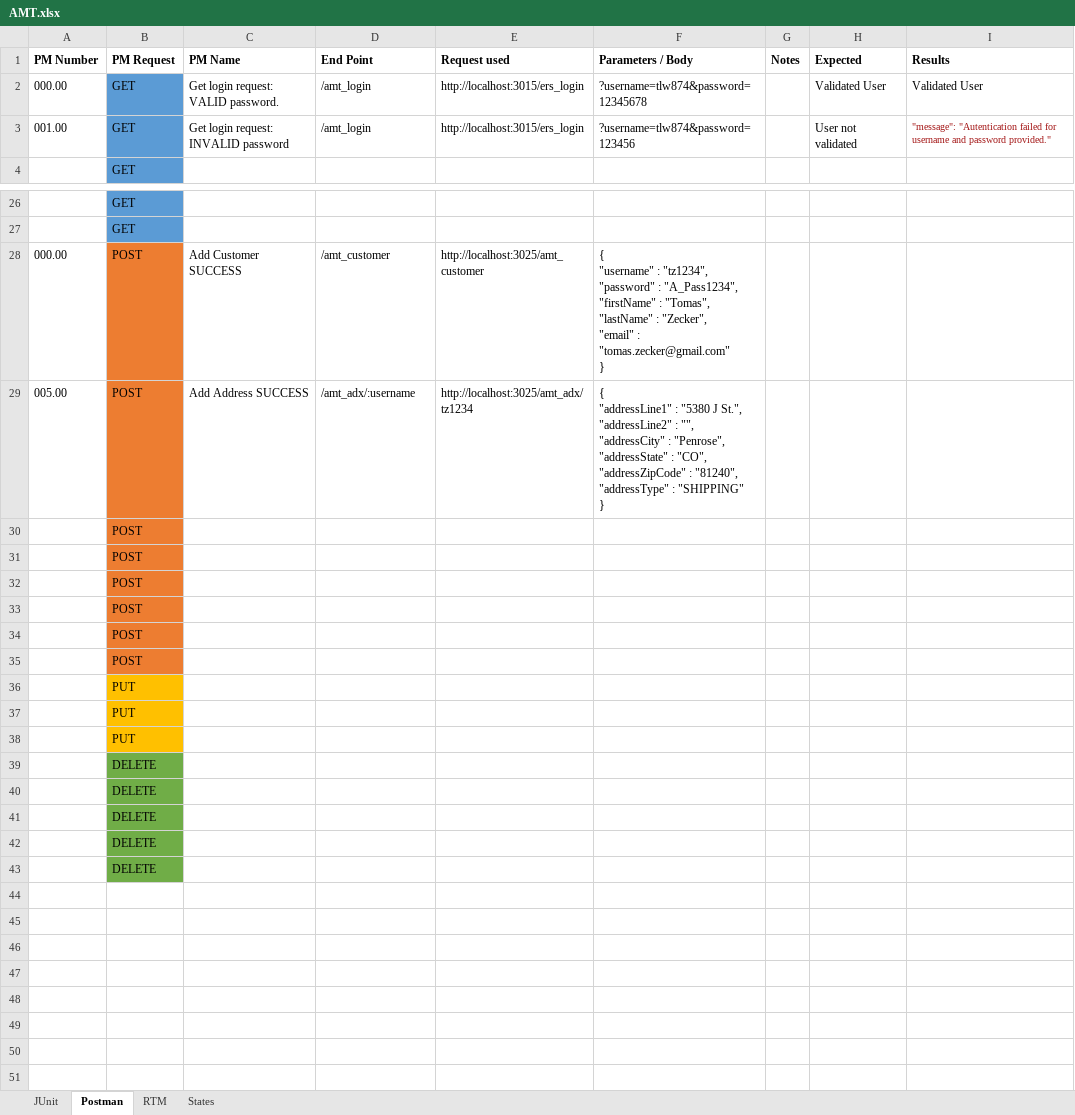
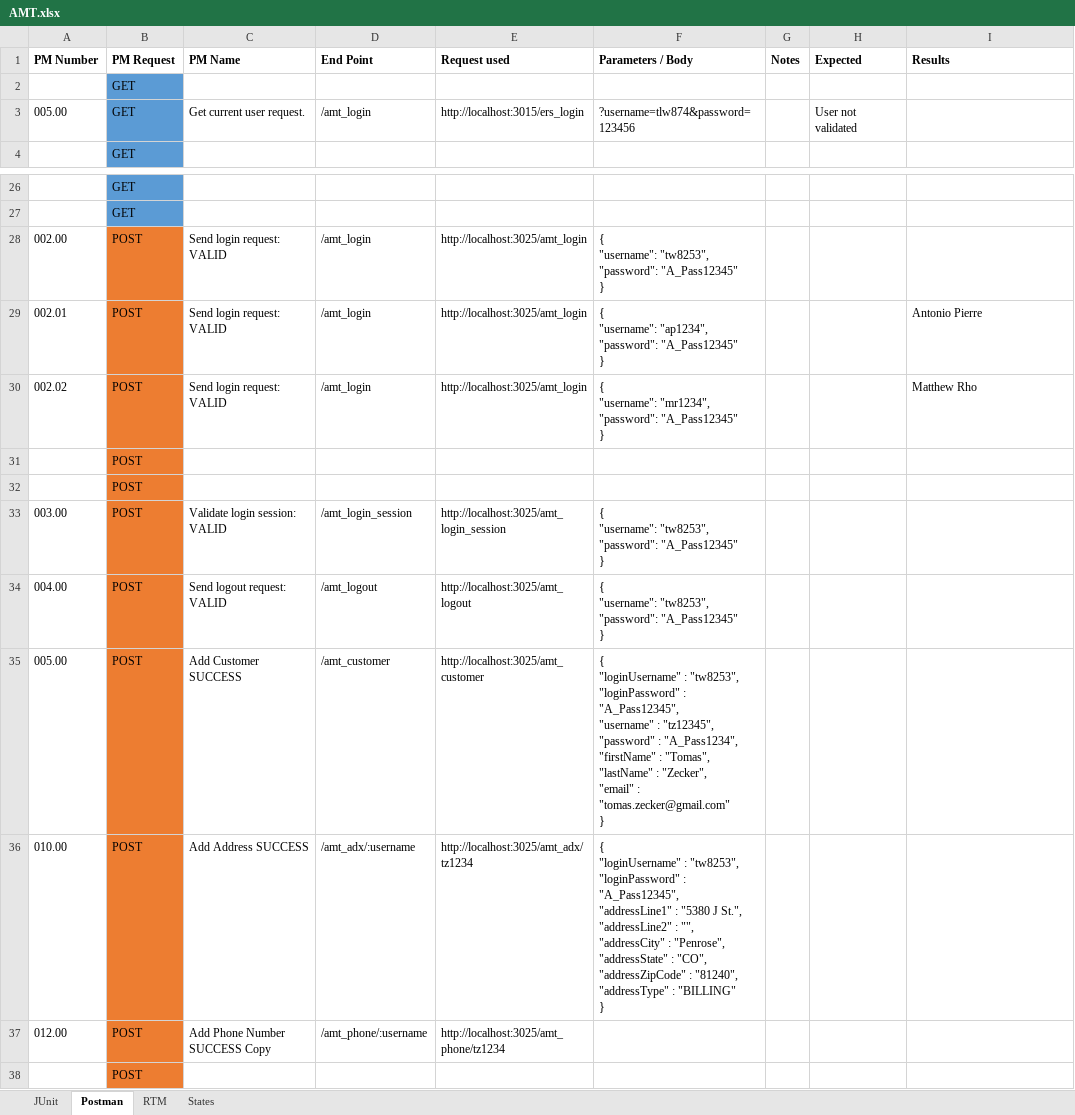
Before and after one commit to tlw8253/Aromatic-Mountain-Technologies-BE, an Excel workbook: docs/AMT.xlsx, sheet Postman, drawn as a sheet; only a part is shown, gaps mark what is left out; the shorter side is filled out with more unchanged rows; values as stored, in another font and other column widths than the file's, no borders; removed rows and columns are numbered as before the commit, all else as after; ↵ is a line break in a cell; the diff names each change by its address in the sheet, - before the commit and + after, or states it on an @@ line.

Commit message:
20210902 1608 tlw8748253: Mid-day: login, add customer, address, phone number all working.

```diff
--- a/docs/AMT.xlsx (sheet Postman)
+++ b/docs/AMT.xlsx (sheet Postman)
-row 2: 000.00 | GET | Get login request: VALID password. | /amt_login | http://localhost:3015/ers_login | ?username=tlw874&password=12345678 |  | Validated User | Validated User
+row 2:  | GET
-A3 (PM Number): 001.00
+A3 (PM Number): 005.00
-C3 (PM Name): Get login request: INVALID password
+C3 (PM Name): Get current user request.
-I3 (Results): "message": "Autentication failed for username and password provided."
+I3 (Results): (empty)
-row 28: 000.00 | POST | Add Customer SUCCESS | /amt_customer | http://localhost:3025/amt_customer | { ↵ "username" : "tz1234", ↵ "password" : "A_Pass1234", ↵ "firstName" : "Tomas", ↵ "lastName" : "Zecker", ↵ "email" : "tomas.zecker@gmail.com" ↵ }
-row 29: 005.00 | POST | Add Address SUCCESS | /amt_adx/:username | http://localhost:3025/amt_adx/tz1234 | { ↵ "addressLine1" : "5380 J St.", ↵ "addressLine2" : "", ↵ "addressCity" : "Penrose", ↵ "addressState" : "CO", ↵ "addressZipCode" : "81240", ↵ "addressType" : "SHIPPING" ↵ }
+row 28: 002.00 | POST | Send login request: VALID | /amt_login | http://localhost:3025/amt_login | { ↵ "username": "tw8253", ↵ "password": "A_Pass12345" ↵ }
+row 29: 002.01 | POST | Send login request: VALID | /amt_login | http://localhost:3025/amt_login | { ↵ "username": "ap1234", ↵ "password": "A_Pass12345" ↵ } |  |  | Antonio Pierre
+row 30: 002.02 | POST | Send login request: VALID | /amt_login | http://localhost:3025/amt_login | { ↵ "username": "mr1234", ↵ "password": "A_Pass12345" ↵ } |  |  | Matthew Rho
+row 32:  | POST
+row 33: 003.00 | POST | Validate login session: VALID | /amt_login_session | http://localhost:3025/amt_login_session | { ↵ "username": "tw8253", ↵ "password": "A_Pass12345" ↵ }
+row 34: 004.00 | POST | Send logout request: VALID | /amt_logout | http://localhost:3025/amt_logout | { ↵ "username": "tw8253", ↵ "password": "A_Pass12345" ↵ }
+row 35: 005.00 | POST | Add Customer SUCCESS | /amt_customer | http://localhost:3025/amt_customer | { ↵ "loginUsername" : "tw8253", ↵ "loginPassword" : "A_Pass12345", ↵ "username" : "tz12345", ↵ "password" : "A_Pass1234", ↵ "firstName" : "Tomas", ↵ "lastName" : "Zecker", ↵ "email" : "tomas.zecker@gmail.com" ↵ }
+row 36: 010.00 | POST | Add Address SUCCESS | /amt_adx/:username | http://localhost:3025/amt_adx/tz1234 | { ↵ "loginUsername" : "tw8253", ↵ "loginPassword" : "A_Pass12345", ↵ "addressLine1" : "5380 J St.", ↵ "addressLine2" : "", ↵ "addressCity" : "Penrose", ↵ "addressState" : "CO", ↵ "addressZipCode" : "81240", ↵ "addressType" : "BILLING" ↵ }
+row 37: 012.00 | POST | Add Phone Number SUCCESS Copy | /amt_phone/:username | http://localhost:3025/amt_phone/tz1234
```
Also changed, not shown: 20 other files.
